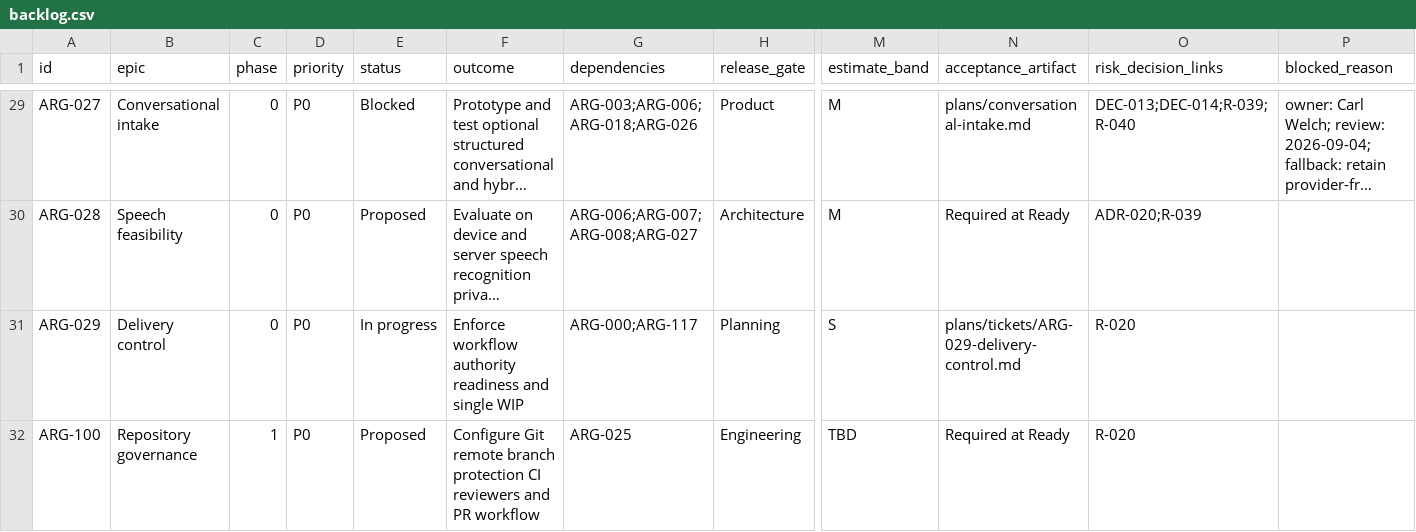
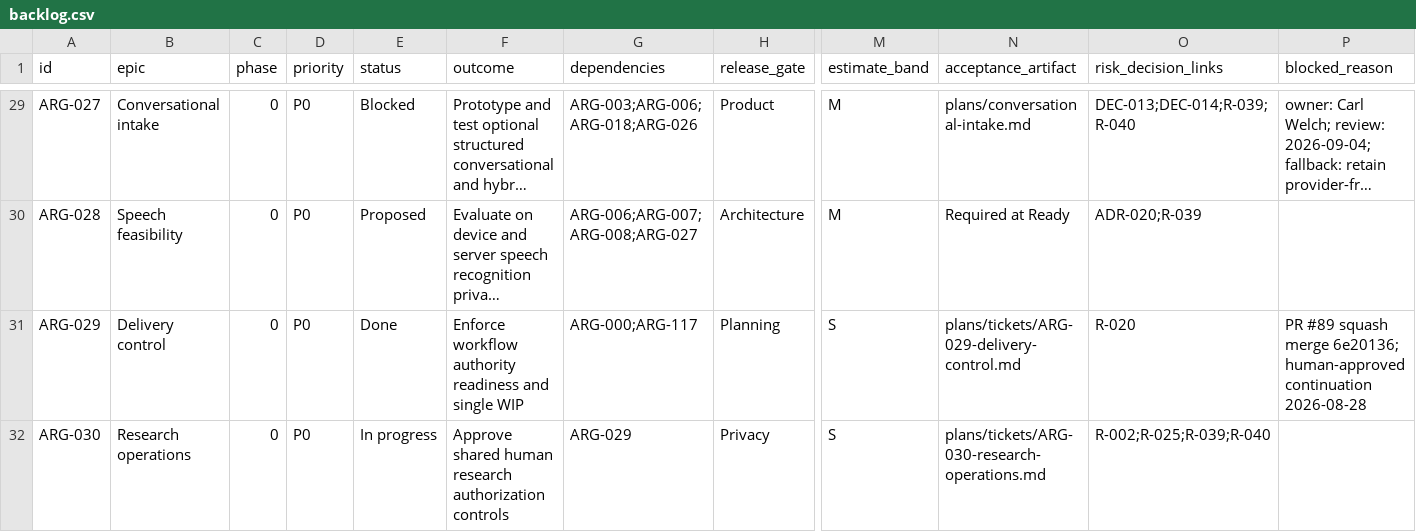
Before and after one commit to carlwelchdesign/matchmaker-ai, a CSV file: plans/tickets/backlog.csv, drawn as a sheet; only a part is shown, gaps mark what is left out; the shorter side is filled out with more unchanged rows; long unchanged cells end in …; rows hold the shown columns only; the diff covers the shown part only; the diff names each change by its address in the sheet, - before the commit and + after, or states it on an @@ line.

Commit message:
ARG-030: add fail-closed research authorization

```diff
--- a/plans/tickets/backlog.csv
+++ b/plans/tickets/backlog.csv
-E31 (status): In progress
+E31 (status): Done
-P31 (blocked_reason): (empty)
+P31 (blocked_reason): PR #89 squash merge 6e20136; human-approved continuation 2026-08-28
+row 32: ARG-030 | Research operations | 0 | P0 | In progress | Approve shared human research authorization controls | ARG-029 | Privacy | S | plans/tickets/ARG-030-research-operations.md | R-002;R-025;R-039;R-040
```
Also changed, not shown: 2 added rows and 4 edited cells elsewhere in this file, 19 other files.
